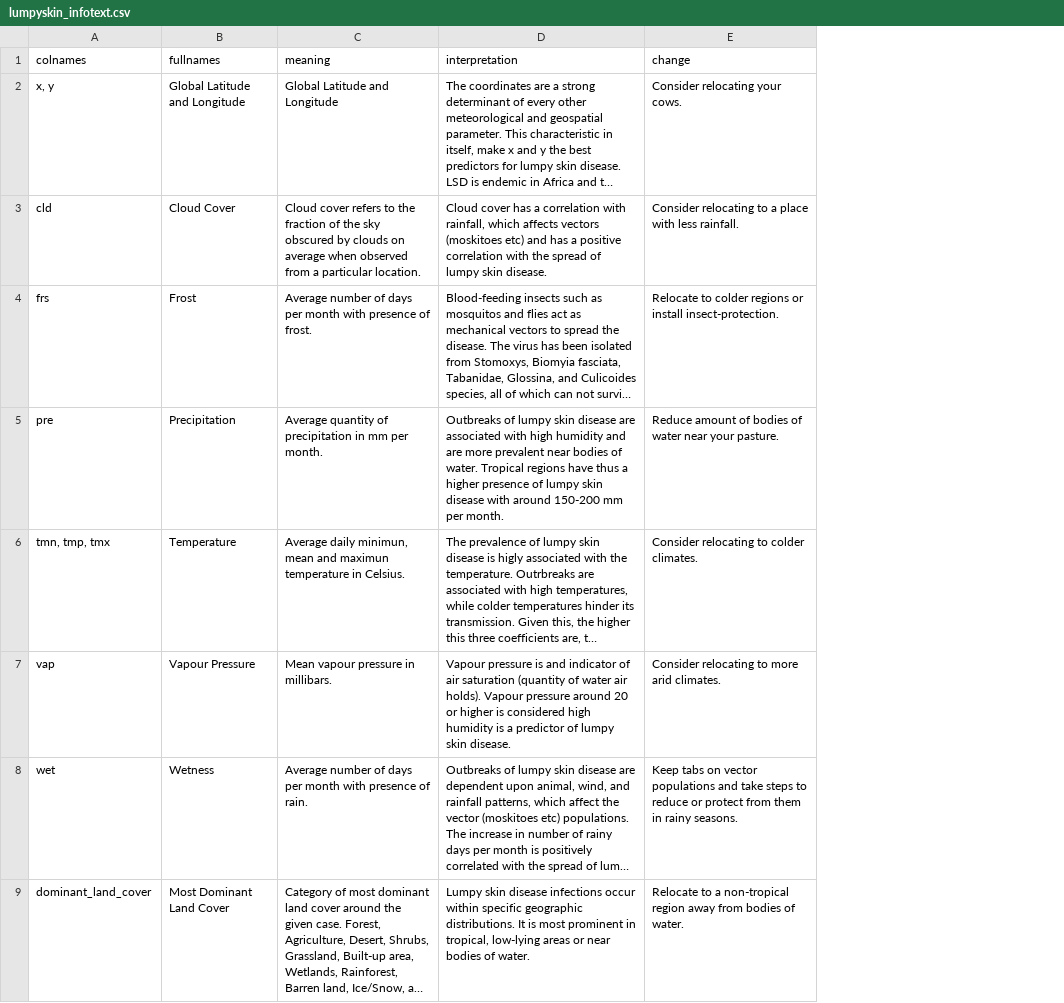
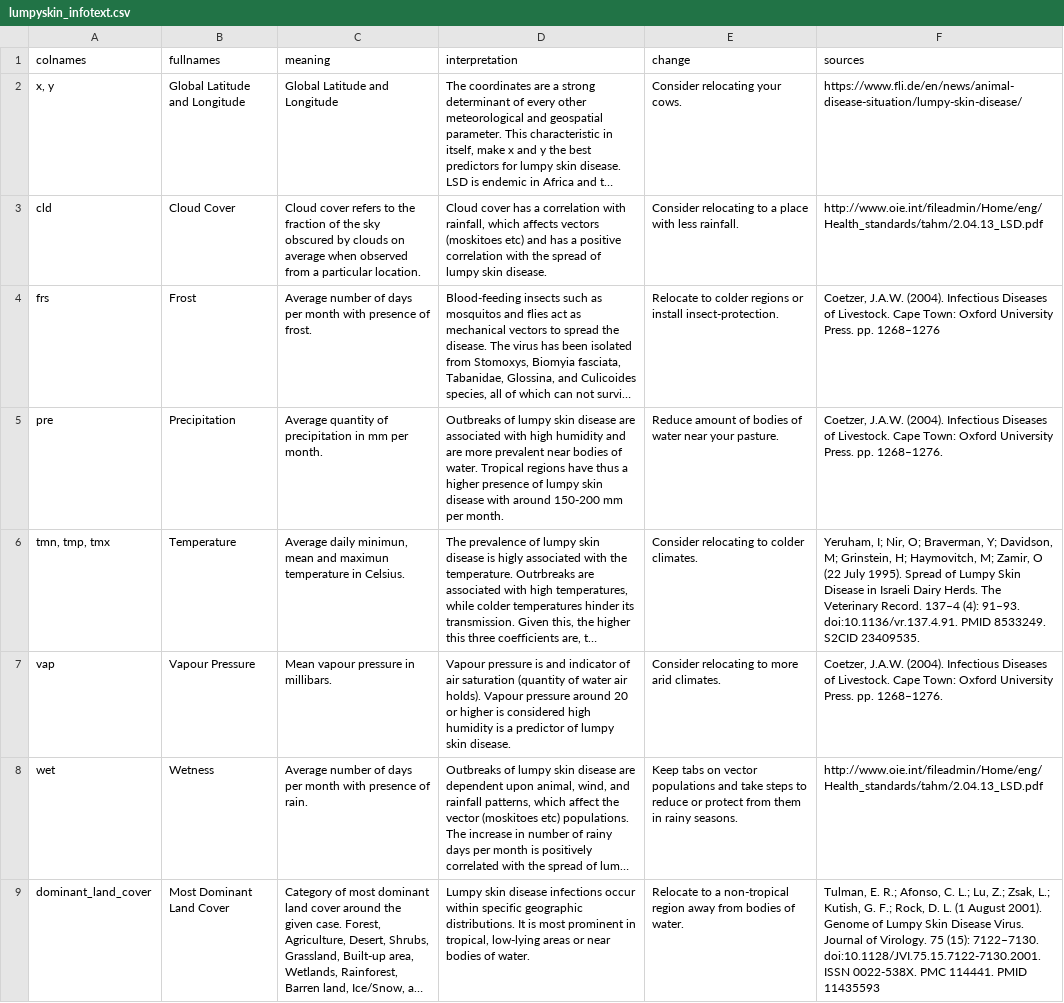
Before and after one commit to mango-gremlin/Teamprojekt-Diagnosis-System, a CSV file: Project/ML/Lumpy Skin/lumpyskin_infotext.csv, drawn as a sheet; long unchanged cells end in …; the diff names each change by its address in the sheet, - before the commit and + after, or states it on an @@ line.

Commit message:
updated lumpy skin info table so it works with the new return info

```diff
--- a/Project/ML/Lumpy Skin/lumpyskin_infotext.csv
+++ b/Project/ML/Lumpy Skin/lumpyskin_infotext.csv
+column F (sources), rows 2-9: https://www.fli.de/en/news/animal-disease-situation/lumpy-skin-disease/ | http://www.oie.int/fileadmin/Home/eng/Health_standards/tahm/2.04.13_LSD.pdf | Coetzer, J.A.W. (2004). Infectious Diseases of Livestock. Cape Town: Oxford University Press. pp. 1268–1276 | Coetzer, J.A.W. (2004). Infectious Diseases of Livestock. Cape Town: Oxford University Press. pp. 1268–1276. | Yeruham, I; Nir, O; Braverman, Y; Davidson, M; Grinstein, H; Haymovitch, M; Zamir, O (22 July 1995). Spread of Lumpy Skin Disease in Israeli Dairy Herds. The Veterinary Record. 137–4 (4): 91–93. doi:10.1136/vr.137.4.91. PMID 8533249. S2CID 23409535. | Coetzer, J.A.W. (2004). Infectious Diseases of Livestock. Cape Town: Oxford University Press. pp. 1268–1276. | http://www.oie.int/fileadmin/Home/eng/Health_standards/tahm/2.04.13_LSD.pdf | Tulman, E. R.; Afonso, C. L.; Lu, Z.; Zsak, L.; Kutish, G. F.; Rock, D. L. (1 August 2001). Genome of Lumpy Skin Disease Virus. Journal of Virology. 75 (15): 7122–7130. doi:10.1128/JVI.75.15.7122-7130.2001. ISSN 0022-538X. PMC 114441. PMID 11435593
```
Also changed, not shown: 1 other file.
